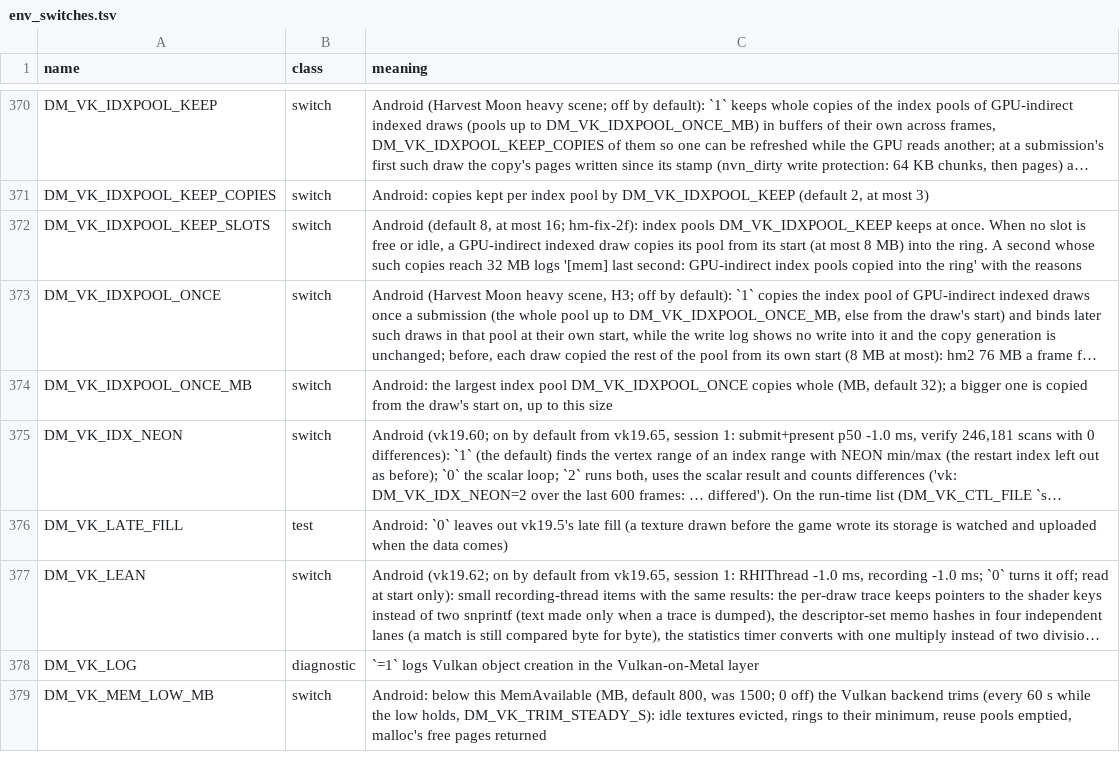
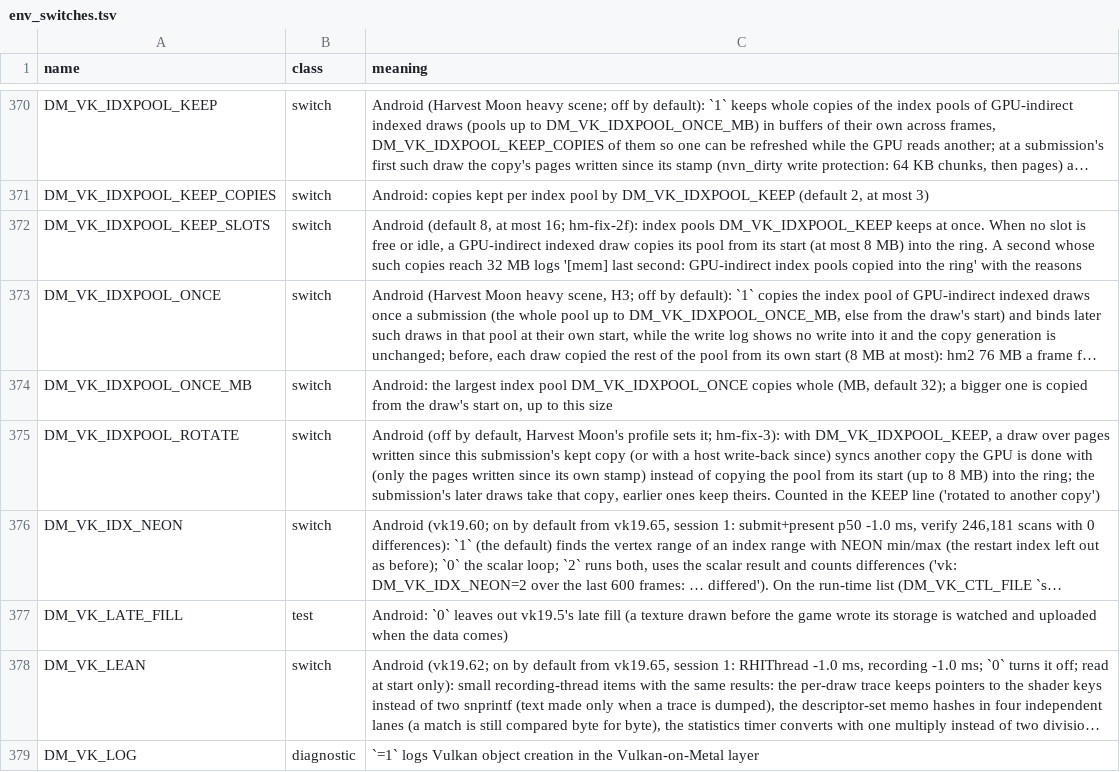
Before and after one commit to triasbrata/nxnative-android, a TSV file: docs/env_switches.tsv, drawn as a sheet; only a part is shown, gaps mark what is left out; the shorter side is filled out with more unchanged rows; long unchanged cells end in …; the diff names each change by its address in the sheet, - before the commit and + after, or states it on an @@ line.

```diff
--- a/docs/env_switches.tsv
+++ b/docs/env_switches.tsv
+row 375: DM_VK_IDXPOOL_ROTATE | switch | Android (off by default, Harvest Moon's profile sets it; hm-fix-3): with DM_VK_IDXPOOL_KEEP, a draw over pages written since this submission's kept copy (or with a host write-back since) syncs another copy the GPU is done with (only the pages written since its own stamp) instead of copying the pool from its start (up to 8 MB) into the ring; the submission's later draws take that copy, earlier ones keep theirs. Counted in the KEEP line ('rotated to another copy')
```
Also changed, not shown: dm/games/0100839022642000/game.tsv, 1 other file.
